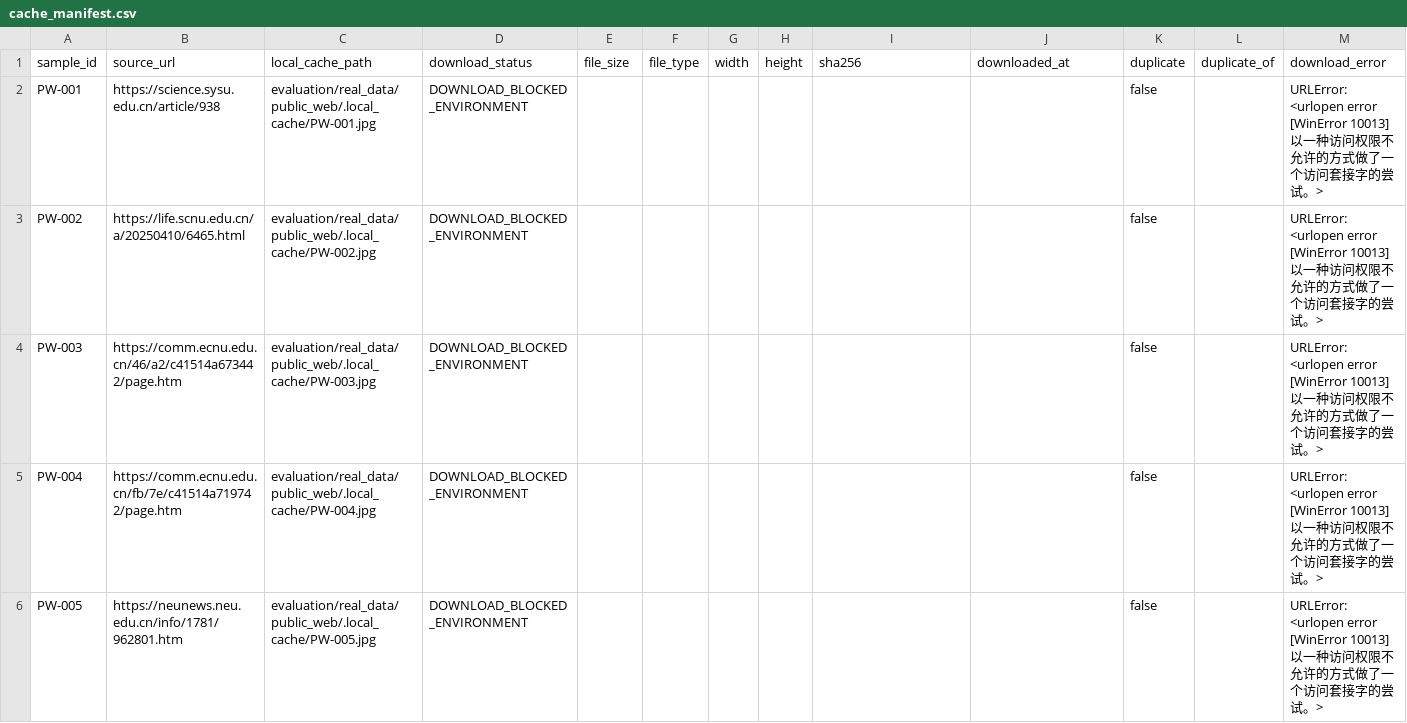
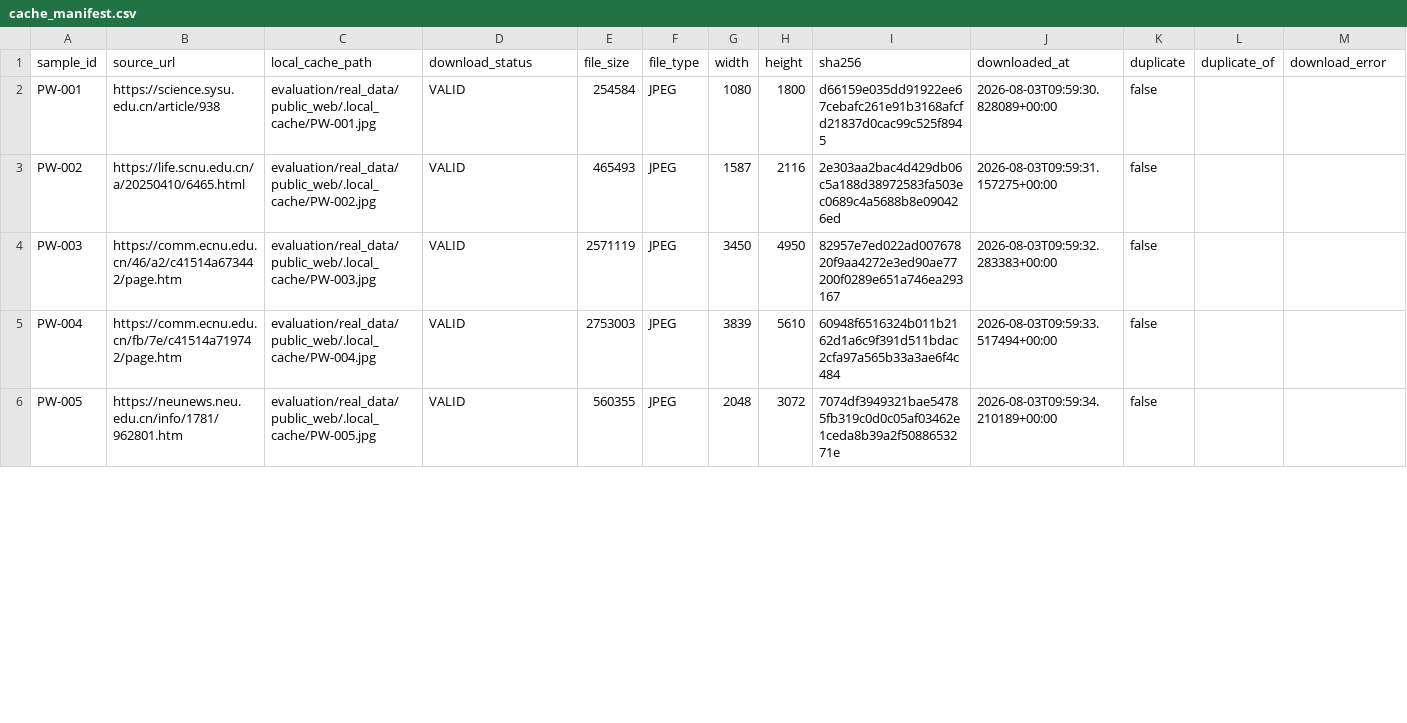
Before and after one commit to shuabirfana-a11y/GlanceFlow, a CSV file: evaluation/real_data/public_web/cache_manifest.csv, drawn as a sheet; only a part is shown; the diff covers the shown part only.

```diff
--- a/evaluation/real_data/public_web/cache_manifest.csv
+++ b/evaluation/real_data/public_web/cache_manifest.csv
@@ -1,6 +1,6 @@
 sample_id,source_url,local_cache_path,download_status,file_size,file_type,width,height,sha256,downloaded_at,duplicate,duplicate_of,download_error
-PW-001,https://science.sysu.edu.cn/article/938,evaluation/real_data/public_web/.local_cache/PW-001.jpg,DOWNLOAD_BLOCKED_ENVIRONMENT,,,,,,,false,,URLError: <urlopen error [WinError 10013] 以一种访问权限不允许的方式做了一个访问套接字的尝试。>
-PW-002,https://life.scnu.edu.cn/a/20250410/6465.html,evaluation/real_data/public_web/.local_cache/PW-002.jpg,DOWNLOAD_BLOCKED_ENVIRONMENT,,,,,,,false,,URLError: <urlopen error [WinError 10013] 以一种访问权限不允许的方式做了一个访问套接字的尝试。>
-PW-003,https://comm.ecnu.edu.cn/46/a2/c41514a673442/page.htm,evaluation/real_data/public_web/.local_cache/PW-003.jpg,DOWNLOAD_BLOCKED_ENVIRONMENT,,,,,,,false,,URLError: <urlopen error [WinError 10013] 以一种访问权限不允许的方式做了一个访问套接字的尝试。>
-PW-004,https://comm.ecnu.edu.cn/fb/7e/c41514a719742/page.htm,evaluation/real_data/public_web/.local_cache/PW-004.jpg,DOWNLOAD_BLOCKED_ENVIRONMENT,,,,,,,false,,URLError: <urlopen error [WinError 10013] 以一种访问权限不允许的方式做了一个访问套接字的尝试。>
-PW-005,https://neunews.neu.edu.cn/info/1781/962801.htm,evaluation/real_data/public_web/.local_cache/PW-005.jpg,DOWNLOAD_BLOCKED_ENVIRONMENT,,,,,,,false,,URLError: <urlopen error [WinError 10013] 以一种访问权限不允许的方式做了一个访问套接字的尝试。>
+PW-001,https://science.sysu.edu.cn/article/938,evaluation/real_data/public_web/.local_cache/PW-001.jpg,VALID,254584,JPEG,1080,1800,d66159e035dd91922ee67cebafc261e91b3168afcfd21837d0cac99c525f8945,2026-08-03T09:59:30.828089+00:00,false,,
+PW-002,https://life.scnu.edu.cn/a/20250410/6465.html,evaluation/real_data/public_web/.local_cache/PW-002.jpg,VALID,465493,JPEG,1587,2116,2e303aa2bac4d429db06c5a188d38972583fa503ec0689c4a5688b8e090426ed,2026-08-03T09:59:31.157275+00:00,false,,
+PW-003,https://comm.ecnu.edu.cn/46/a2/c41514a673442/page.htm,evaluation/real_data/public_web/.local_cache/PW-003.jpg,VALID,2571119,JPEG,3450,4950,82957e7ed022ad00767820f9aa4272e3ed90ae77200f0289e651a746ea293167,2026-08-03T09:59:32.283383+00:00,false,,
+PW-004,https://comm.ecnu.edu.cn/fb/7e/c41514a719742/page.htm,evaluation/real_data/public_web/.local_cache/PW-004.jpg,VALID,2753003,JPEG,3839,5610,60948f6516324b011b2162d1a6c9f391d511bdac2cfa97a565b33a3ae6f4c484,2026-08-03T09:59:33.517494+00:00,false,,
+PW-005,https://neunews.neu.edu.cn/info/1781/962801.htm,evaluation/real_data/public_web/.local_cache/PW-005.jpg,VALID,560355,JPEG,2048,3072,7074df3949321bae54785fb319c0d0c05af03462e1ceda8b39a2f5088653271e,2026-08-03T09:59:34.210189+00:00,false,,
```
Also changed, not shown: 68 edited cells elsewhere in this file, evaluation/real_data/public_web/manual_review_checklist.csv, 4 other files.
